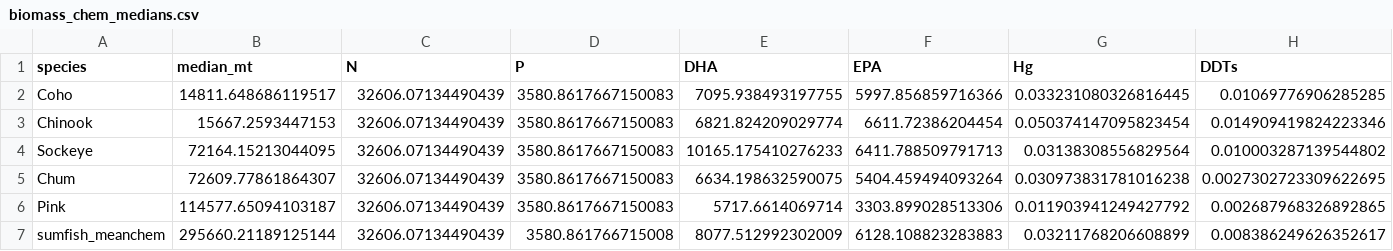
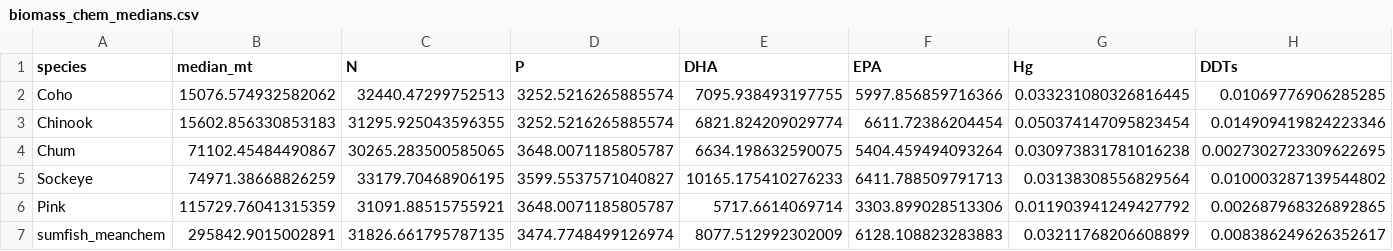
Before and after one commit to jswesner/salmon_nutrients_contaminants, a CSV file: tables/biomass_chem_medians.csv, drawn as a sheet; only a part is shown; removed rows and columns are numbered as before the commit, all else as after; rows hold the shown columns only; the diff names each change by its address in the sheet, - before the commit and + after, or states it on an @@ line.

```diff
--- a/tables/biomass_chem_medians.csv
+++ b/tables/biomass_chem_medians.csv
-B2 (median_mt): 14811.648686119517
+B2 (median_mt): 15076.574932582062
-C2 (N): 32606.07134490439
+C2 (N): 32440.47299752513
-D2:D3 (P): 3580.8617667150083
+D2:D3 (P): 3252.5216265885574
-B3 (median_mt): 15667.2593447153
+B3 (median_mt): 15602.856330853183
-C3 (N): 32606.07134490439
+C3 (N): 31295.925043596355
-row 4: Sockeye | 72164.15213044095 | 32606.07134490439 | 3580.8617667150083 | 10165.175410276233 | 6411.788509791713 | 0.03138308556829564 | 0.010003287139544802
-B4 (median_mt): 72609.77861864307
+B4 (median_mt): 71102.45484490867
-C4 (N): 32606.07134490439
+C4 (N): 30265.283500585065
-D4 (P): 3580.8617667150083
+D4 (P): 3648.0071185805787
+row 5: Sockeye | 74971.38668826259 | 33179.70468906195 | 3599.5537571040827 | 10165.175410276233 | 6411.788509791713 | 0.03138308556829564 | 0.010003287139544802
-B6 (median_mt): 114577.65094103187
+B6 (median_mt): 115729.76041315359
-C6 (N): 32606.07134490439
+C6 (N): 31091.88515755921
-D6 (P): 3580.8617667150083
+D6 (P): 3648.0071185805787
-B7 (median_mt): 295660.21189125144
+B7 (median_mt): 295842.9015002891
-C7 (N): 32606.07134490439
+C7 (N): 31826.661795787135
-D7 (P): 3580.861766715008
+D7 (P): 3474.7748499126974
```
Also changed, not shown: tables/ms_tables/tbl4_prop_contribution_annual.csv, tables/ms_tables/tbl5_all_change.csv, 11 other files.
